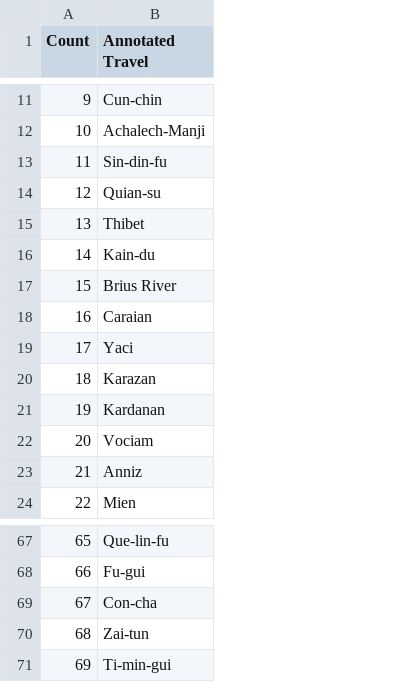
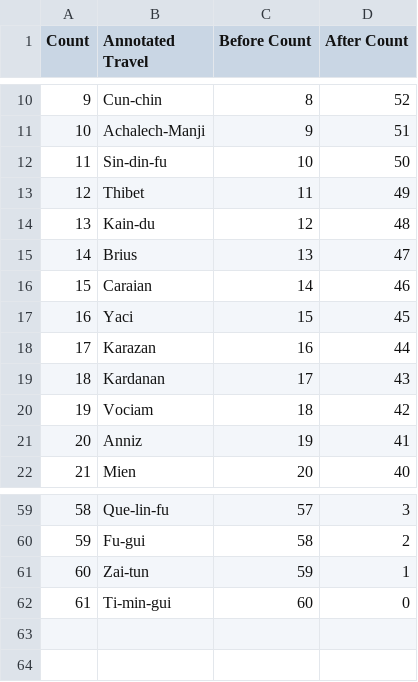
Before and after one commit to rutabakhda/retracing-the-travelogue, a CSV file: results/hugh-murray/part1/processed/part1-locations.csv, drawn as a sheet; only a part is shown, gaps mark what is left out; removed rows and columns are numbered as before the commit, all else as after; the diff covers the shown part only; the diff names each change by its address in the sheet, - before the commit and + after, or states it on an @@ line.

Commit message:
complate pipeline for travel path extraction

```diff
--- a/results/hugh-murray/part1/processed/part1-locations.csv
+++ b/results/hugh-murray/part1/processed/part1-locations.csv
+column C (Before Count), rows 10-22: 8 | 9 | 10 | 11 | 12 | 13 | 14 | 15 | 16 | 17 | 18 | 19 | 20; rows 59-62: 57 | 58 | 59 | 60
+column D (After Count), rows 10-22: 52 | 51 | 50 | 49 | 48 | 47 | 46 | 45 | 44 | 43 | 42 | 41 | 40; rows 59-62: 3 | 2 | 1 | 0
@@ column A (Count) renumbered from row 2 down @@
-row 14: 12 | Quian-su
-B15 (Annotated Travel): Brius River
+B15 (Annotated Travel): Brius
-row 69: 67 | Con-cha
```
Also changed, not shown: 7 removed rows and 2 edited cells elsewhere in this file, results/hugh-murray/part1/processed/part1-annotated-special.csv, 27 other files.
